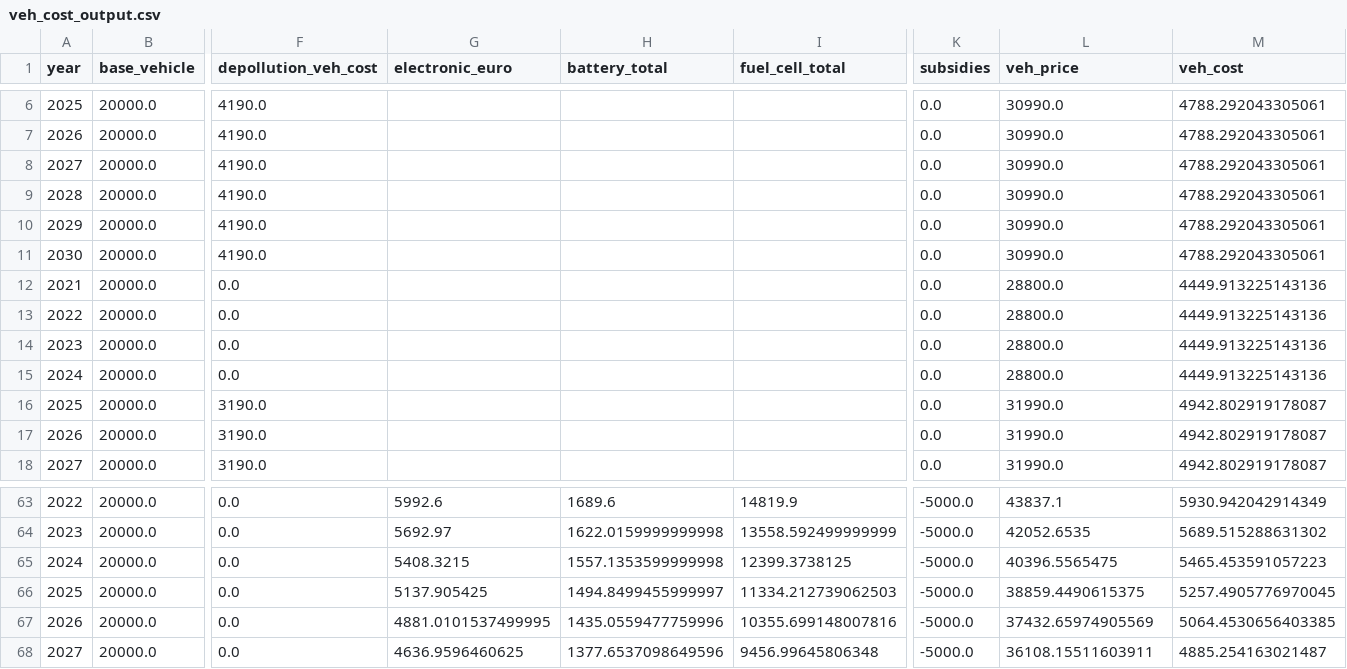
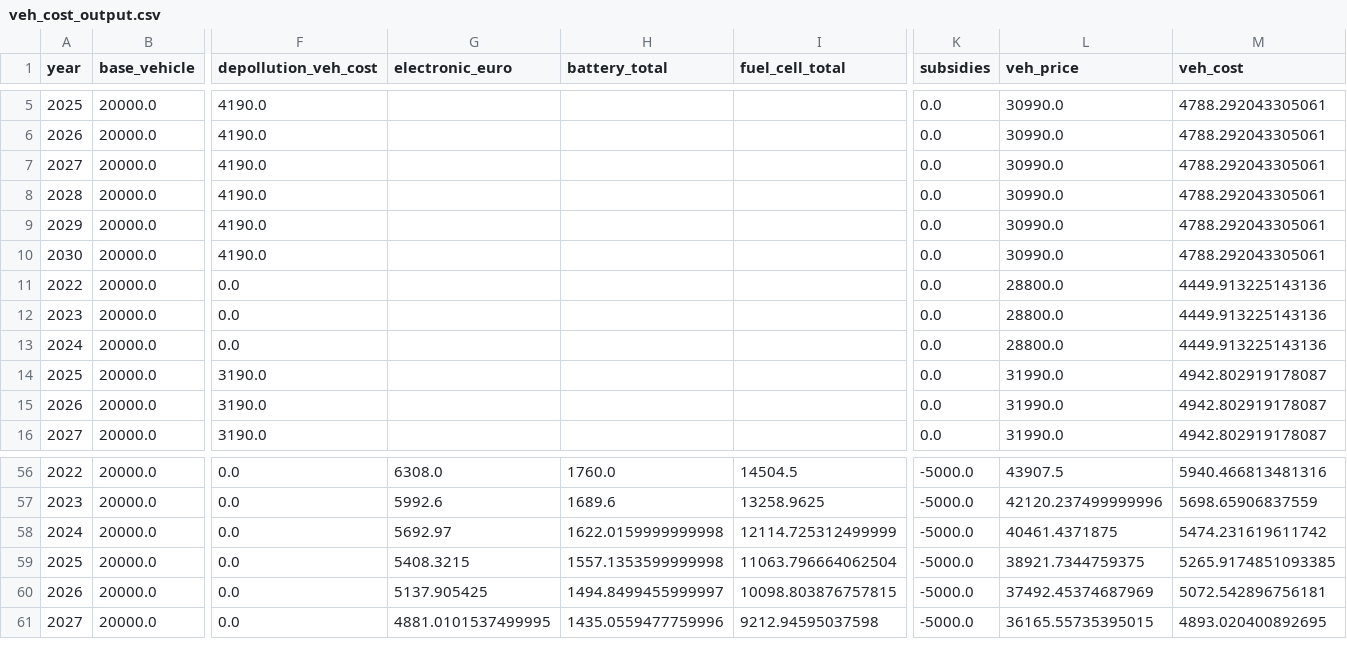
Before and after one commit to yousmaaz/powertrain-project, a CSV file: data/output/veh_cost_output.csv, drawn as a sheet; only a part is shown, gaps mark what is left out; removed rows and columns are numbered as before the commit, all else as after; rows hold the shown columns only; the diff covers the shown part only; the diff names each change by its address in the sheet, - before the commit and + after, or states it on an @@ line.

```diff
--- a/data/output/veh_cost_output.csv
+++ b/data/output/veh_cost_output.csv
-row 12: 2021 | 20000.0 | 0.0 |  |  |  | 0.0 | 28800.0 | 4449.913225143136
-G56 (electronic_euro): 5992.6
+G56 (electronic_euro): 6308.0
-H56 (battery_total): 1689.6
+H56 (battery_total): 1760.0
-I56 (fuel_cell_total): 14819.9
+I56 (fuel_cell_total): 14504.5
-L56 (veh_price): 43837.1
+L56 (veh_price): 43907.5
-M56 (veh_cost): 5930.942042914349
+M56 (veh_cost): 5940.466813481316
-G57 (electronic_euro): 5692.97
+G57 (electronic_euro): 5992.6
-H57 (battery_total): 1622.0159999999998
+H57 (battery_total): 1689.6
-I57 (fuel_cell_total): 13558.592499999999
+I57 (fuel_cell_total): 13258.9625
-L57 (veh_price): 42052.6535
+L57 (veh_price): 42120.237499999996
-M57 (veh_cost): 5689.515288631302
+M57 (veh_cost): 5698.65906837559
-G58 (electronic_euro): 5408.3215
+G58 (electronic_euro): 5692.97
-H58 (battery_total): 1557.1353599999998
+H58 (battery_total): 1622.0159999999998
-I58 (fuel_cell_total): 12399.3738125
+I58 (fuel_cell_total): 12114.725312499999
-L58 (veh_price): 40396.5565475
+L58 (veh_price): 40461.4371875
-M58 (veh_cost): 5465.453591057223
+M58 (veh_cost): 5474.231619611742
-G59 (electronic_euro): 5137.905425
+G59 (electronic_euro): 5408.3215
-H59 (battery_total): 1494.8499455999997
+H59 (battery_total): 1557.1353599999998
-I59 (fuel_cell_total): 11334.212739062503
+I59 (fuel_cell_total): 11063.796664062504
-L59 (veh_price): 38859.4490615375
+L59 (veh_price): 38921.7344759375
-M59 (veh_cost): 5257.4905776970045
+M59 (veh_cost): 5265.9174851093385
-G60 (electronic_euro): 4881.0101537499995
+G60 (electronic_euro): 5137.905425
-H60 (battery_total): 1435.0559477759996
+H60 (battery_total): 1494.8499455999997
-I60 (fuel_cell_total): 10355.699148007816
+I60 (fuel_cell_total): 10098.803876757815
-L60 (veh_price): 37432.65974905569
+L60 (veh_price): 37492.45374687969
-M60 (veh_cost): 5064.4530656403385
+M60 (veh_cost): 5072.542896756181
-G61 (electronic_euro): 4636.9596460625
+G61 (electronic_euro): 4881.0101537499995
-H61 (battery_total): 1377.6537098649596
+H61 (battery_total): 1435.0559477759996
-I61 (fuel_cell_total): 9456.99645806348
+I61 (fuel_cell_total): 9212.94595037598
-L61 (veh_price): 36108.15511603911
+L61 (veh_price): 36165.55735395015
-M61 (veh_cost): 4885.254163021487
+M61 (veh_cost): 4893.020400892695
```
Also changed, not shown: 6 removed rows and 72 edited cells elsewhere in this file, data/output/fuel_cost_output.csv, 1 other file.
